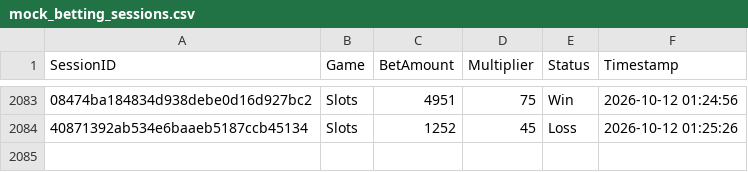
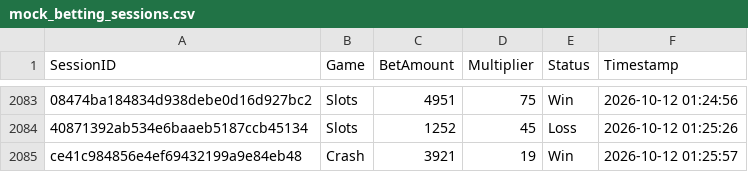
Before and after one commit to brunnojob/bet-admin-dashboard, a CSV file: mock_betting_sessions.csv, drawn as a sheet; only a part is shown, gaps mark what is left out; the diff names each change by its address in the sheet, - before the commit and + after, or states it on an @@ line.

Commit message:
﻿test(data): add mock betting session ce41c984856e4ef69432199a9e84eb48
Add a simulated session for dashboard analytics testing.

Co-authored-by: notalkonlyxtc <335617621+notalkonlyxtc@users.noreply.github.com>

```diff
--- a/mock_betting_sessions.csv
+++ b/mock_betting_sessions.csv
+row 2085: ce41c984856e4ef69432199a9e84eb48 | Crash | 3921 | 19 | Win | 2026-10-12 01:25:57
```
